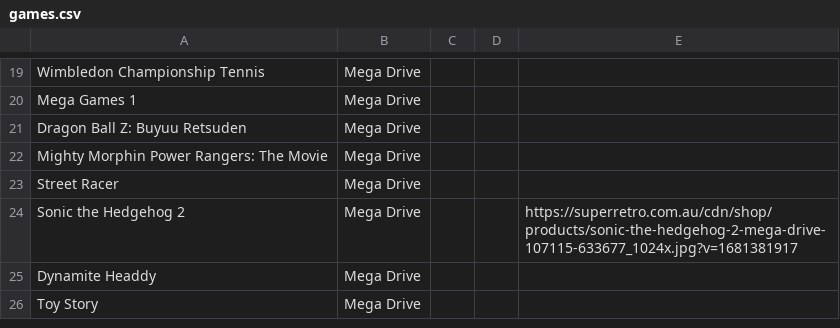
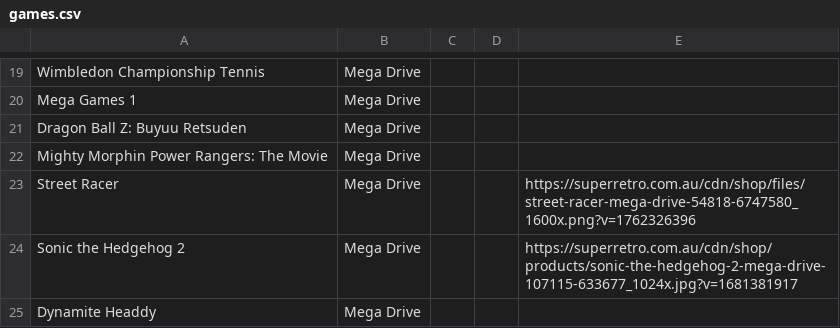
Before and after one commit to vicenteqa/portfolio, a CSV file: data/games.csv, drawn as a sheet; only a part is shown, gaps mark what is left out; the shorter side is filled out with more unchanged rows.

```diff
--- a/data/games.csv
+++ b/data/games.csv
@@ -22,3 +22,3 @@ Dragon Ball Z: Buyuu Retsuden,Mega Drive,,,
 Mighty Morphin Power Rangers: The Movie,Mega Drive,,,
-Street Racer,Mega Drive,,,
+Street Racer,Mega Drive,,,https://superretro.com.au/cdn/shop/files/street-racer-mega-drive-54818-6747580_1600x.png?v=1762326396
 Sonic the Hedgehog 2,Mega Drive,,,https://superretro.com.au/cdn/shop/products/sonic-the-hedgehog-2-mega-drive-107115-633677_1024x.jpg?v=1681381917
```
Also changed, not shown: 2 other files.
